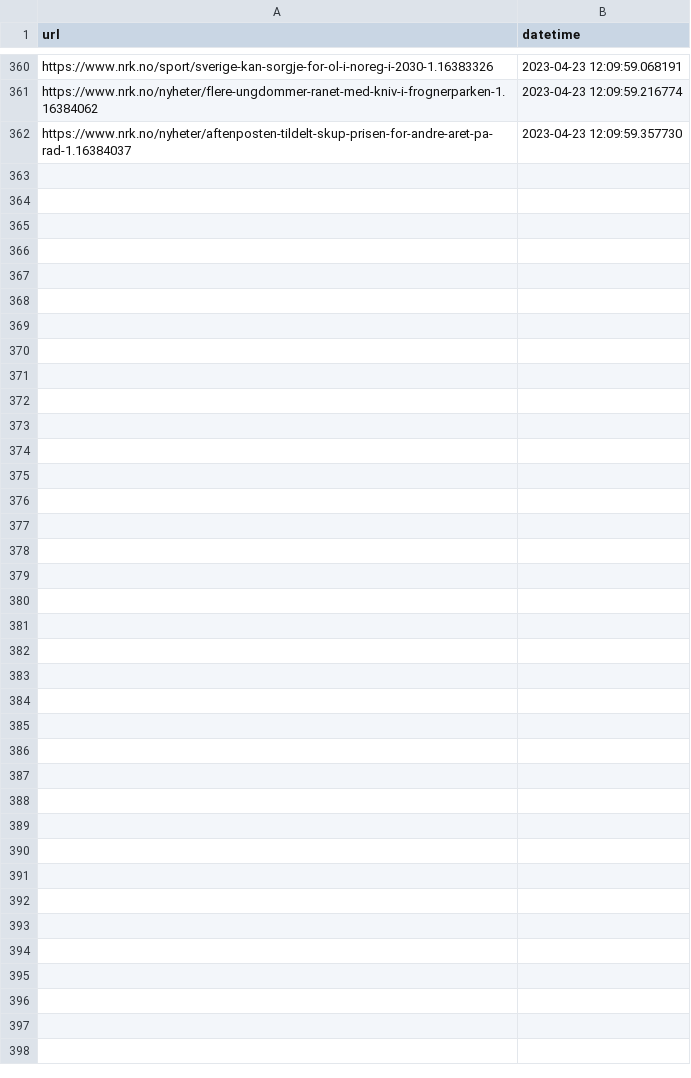
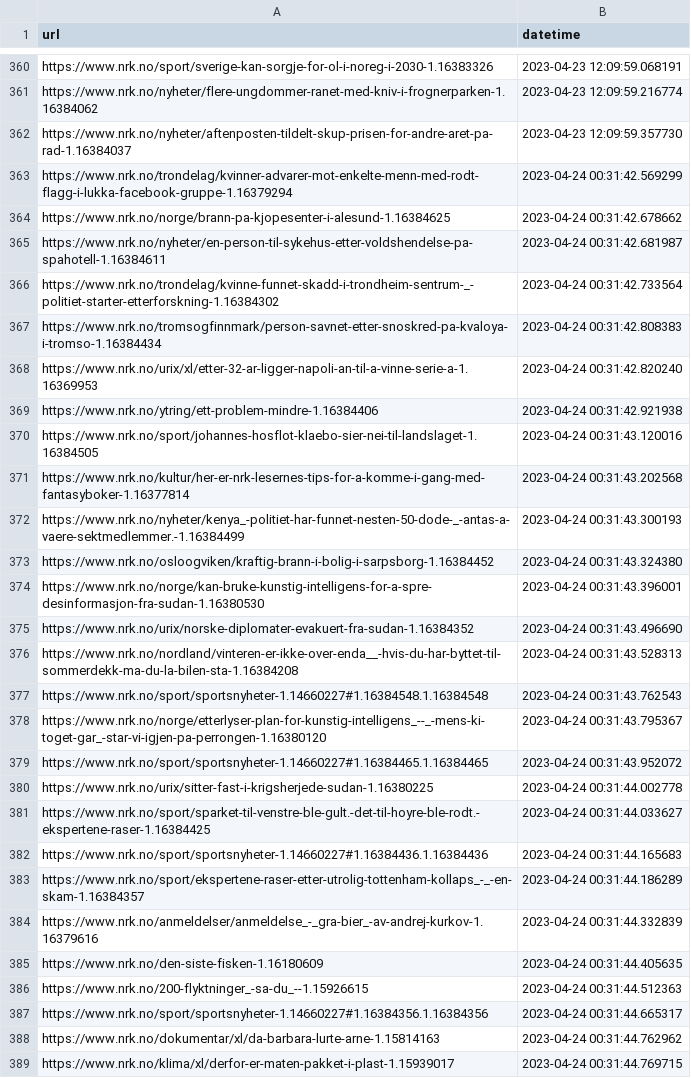
Before and after one commit to EllingOftedal/GIS-Blog, a CSV file: scripts/nrk/global/results/visited_articles_country.csv, drawn as a sheet; only a part is shown, gaps mark what is left out.

```diff
--- a/scripts/nrk/global/results/visited_articles_country.csv
+++ b/scripts/nrk/global/results/visited_articles_country.csv
@@ -362 +362,28 @@ https://www.nrk.no/nyheter/flere-ungdommer-ranet-med-kniv-i-frognerparken-1.1638
 https://www.nrk.no/nyheter/aftenposten-tildelt-skup-prisen-for-andre-aret-pa-rad-1.16384037,2023-04-23 12:09:59.357730
+https://www.nrk.no/trondelag/kvinner-advarer-mot-enkelte-menn-med-rodt-flagg-i-lukka-facebook-gruppe-1.16379294,2023-04-24 00:31:42.569299
+https://www.nrk.no/norge/brann-pa-kjopesenter-i-alesund-1.16384625,2023-04-24 00:31:42.678662
+https://www.nrk.no/nyheter/en-person-til-sykehus-etter-voldshendelse-pa-spahotell-1.16384611,2023-04-24 00:31:42.681987
+https://www.nrk.no/trondelag/kvinne-funnet-skadd-i-trondheim-sentrum-_-politiet-starter-etterforskning-1.16384302,2023-04-24 00:31:42.733564
+https://www.nrk.no/tromsogfinnmark/person-savnet-etter-snoskred-pa-kvaloya-i-tromso-1.16384434,2023-04-24 00:31:42.808383
+https://www.nrk.no/urix/xl/etter-32-ar-ligger-napoli-an-til-a-vinne-serie-a-1.16369953,2023-04-24 00:31:42.820240
+https://www.nrk.no/ytring/ett-problem-mindre-1.16384406,2023-04-24 00:31:42.921938
+https://www.nrk.no/sport/johannes-hosflot-klaebo-sier-nei-til-landslaget-1.16384505,2023-04-24 00:31:43.120016
+https://www.nrk.no/kultur/her-er-nrk-lesernes-tips-for-a-komme-i-gang-med-fantasyboker-1.16377814,2023-04-24 00:31:43.202568
+https://www.nrk.no/nyheter/kenya_-politiet-har-funnet-nesten-50-dode-_-antas-a-vaere-sektmedlemmer.-1.16384499,2023-04-24 00:31:43.300193
+https://www.nrk.no/osloogviken/kraftig-brann-i-bolig-i-sarpsborg-1.16384452,2023-04-24 00:31:43.324380
+https://www.nrk.no/norge/kan-bruke-kunstig-intelligens-for-a-spre-desinformasjon-fra-sudan-1.16380530,2023-04-24 00:31:43.396001
+https://www.nrk.no/urix/norske-diplomater-evakuert-fra-sudan-1.16384352,2023-04-24 00:31:43.496690
+https://www.nrk.no/nordland/vinteren-er-ikke-over-enda__-hvis-du-har-byttet-til-sommerdekk-ma-du-la-bilen-sta-1.16384208,2023-04-24 00:31:43.528313
+https://www.nrk.no/sport/sportsnyheter-1.14660227#1.16384548.1.16384548,2023-04-24 00:31:43.762543
+https://www.nrk.no/norge/etterlyser-plan-for-kunstig-intelligens_--_-mens-ki-toget-gar_-star-vi-igjen-pa-perrongen-1.16380120,2023-04-24 00:31:43.795367
+https://www.nrk.no/sport/sportsnyheter-1.14660227#1.16384465.1.16384465,2023-04-24 00:31:43.952072
+https://www.nrk.no/urix/sitter-fast-i-krigsherjede-sudan-1.16380225,2023-04-24 00:31:44.002778
+https://www.nrk.no/sport/sparket-til-venstre-ble-gult.-det-til-hoyre-ble-rodt.-ekspertene-raser-1.16384425,2023-04-24 00:31:44.033627
+https://www.nrk.no/sport/sportsnyheter-1.14660227#1.16384436.1.16384436,2023-04-24 00:31:44.165683
+https://www.nrk.no/sport/ekspertene-raser-etter-utrolig-tottenham-kollaps_-_-en-skam-1.16384357,2023-04-24 00:31:44.186289
+https://www.nrk.no/anmeldelser/anmeldelse_-_gra-bier_-av-andrej-kurkov-1.16379616,2023-04-24 00:31:44.332839
+https://www.nrk.no/den-siste-fisken-1.16180609,2023-04-24 00:31:44.405635
+https://www.nrk.no/200-flyktninger_-sa-du_--1.15926615,2023-04-24 00:31:44.512363
+https://www.nrk.no/sport/sportsnyheter-1.14660227#1.16384356.1.16384356,2023-04-24 00:31:44.665317
+https://www.nrk.no/dokumentar/xl/da-barbara-lurte-arne-1.15814163,2023-04-24 00:31:44.762962
+https://www.nrk.no/klima/xl/derfor-er-maten-pakket-i-plast-1.15939017,2023-04-24 00:31:44.769715
```
Also changed, not shown: scripts/nrk/inland/results/visited_articles_innland.csv, 2 other files.
